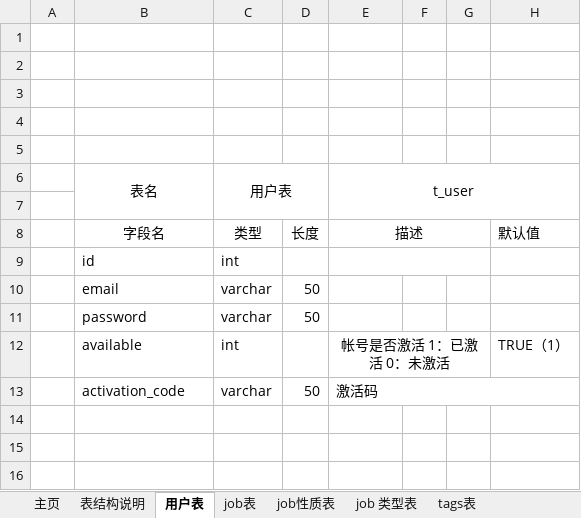
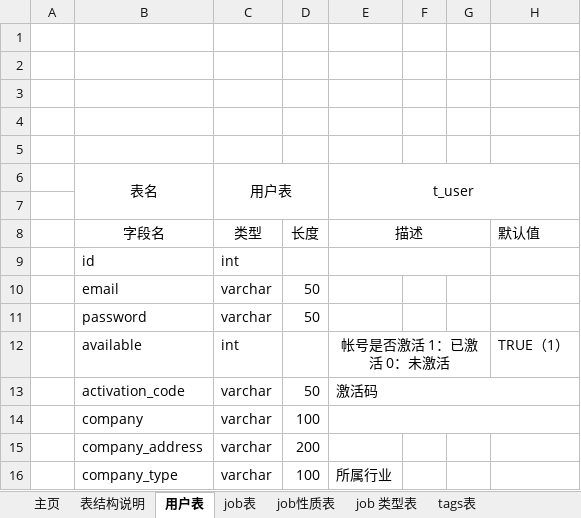
Before and after one commit to Aceysx/codingirls, an Excel workbook: src/main/resources/doc/codingirls.xlsx, sheet 用户表, drawn as a sheet; values as stored, in another font and other column widths than the file's, no borders; the diff names each change by its address in the sheet, - before the commit and + after, or states it on an @@ line.

Commit message:
modify table structure

```diff
--- a/src/main/resources/doc/codingirls.xlsx (sheet 用户表)
+++ b/src/main/resources/doc/codingirls.xlsx (sheet 用户表)
+row 14:  | company | varchar | 100
+row 15:  | company_address | varchar | 200
+row 16:  | company_type | varchar | 100 | 所属行业
```
